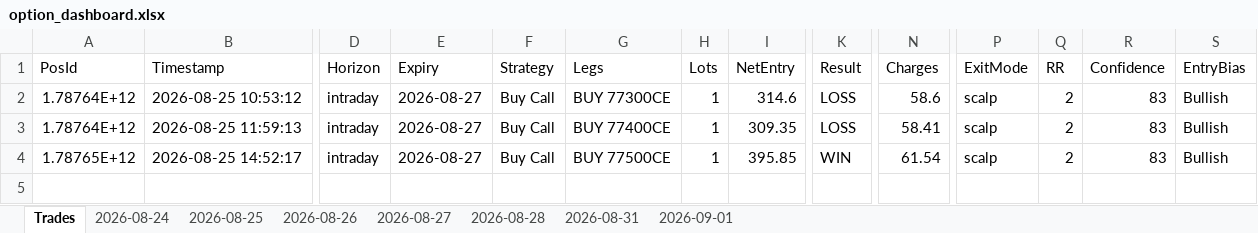
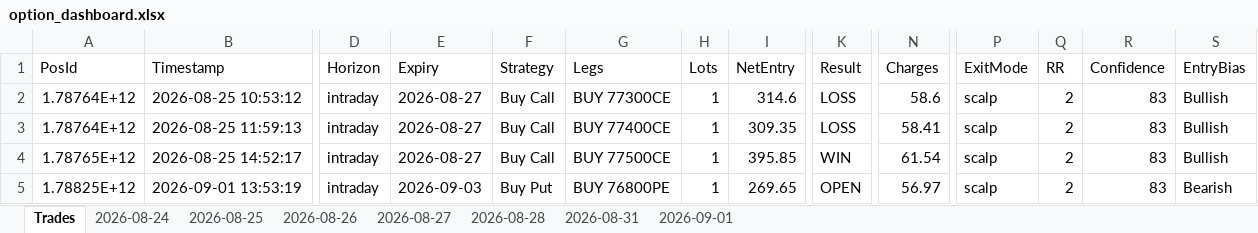
Before and after one commit to ravichandrant1697/option-dashboard-sensex-main, an Excel workbook: option_dashboard.xlsx, sheet Trades, drawn as a sheet; only a part is shown, gaps mark what is left out; values as stored, in another font and other column widths than the file's, no borders; rows hold the shown columns only; the diff names each change by its address in the sheet, - before the commit and + after, or states it on an @@ line.

```diff
--- a/option_dashboard.xlsx (sheet Trades)
+++ b/option_dashboard.xlsx (sheet Trades)
+row 5: 1.78825E+12 | 2026-09-01 13:53:19 | intraday | 2026-09-03 | Buy Put | BUY 76800PE | 1 | 269.65 | OPEN | 56.97 | scalp | 2 | 83 | Bearish
```
Also changed, not shown: sheet 2026-09-01, 1 other file.
